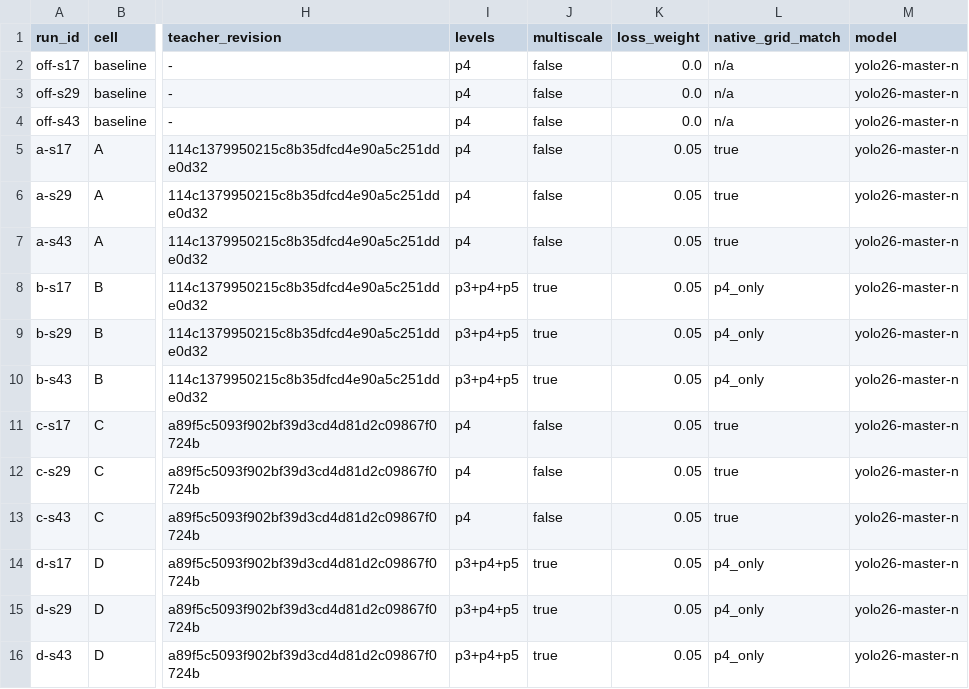
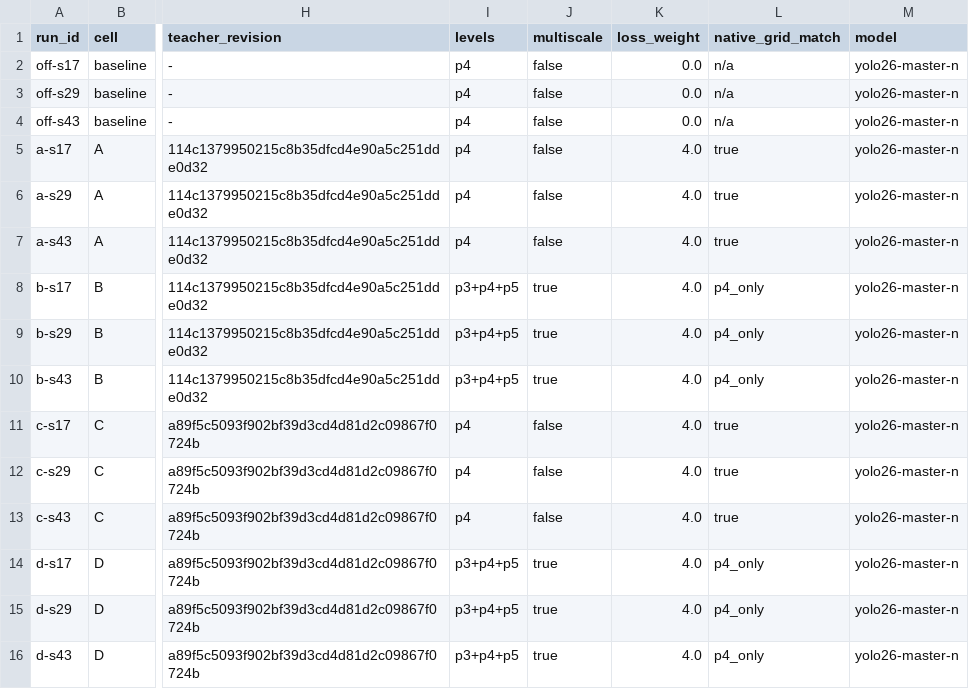
Before and after one commit to and-yliu/YOLO-Master, a CSV file: experiments/d2/experiment_matrix.csv, drawn as a sheet; only a part is shown, gaps mark what is left out; the diff names each change by its address in the sheet, - before the commit and + after, or states it on an @@ line.

Commit message:
feat(d2): update foundation_loss_weight to 4.0 in configuration files and design document

```diff
--- a/experiments/d2/experiment_matrix.csv
+++ b/experiments/d2/experiment_matrix.csv
-K5:K16 (loss_weight): 0.05
+K5:K16 (loss_weight): 4.0
```
Also changed, not shown: 6 other files.
